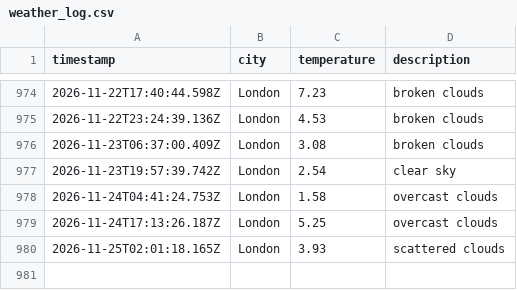
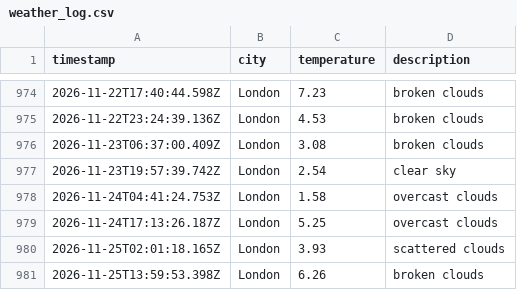
Before and after one commit to ArshaanSindhwani/Weather-DataOps-Pipeline, a CSV file: data/weather_log.csv, drawn as a sheet; only a part is shown, gaps mark what is left out.

```diff
--- a/data/weather_log.csv
+++ b/data/weather_log.csv
@@ -980 +980,2 @@ timestamp,city,temperature,description
 2026-11-25T02:01:18.165Z,London,3.93,scattered clouds
+2026-11-25T13:59:53.398Z,London,6.26,broken clouds
```
Also changed, not shown: 1 other file.
